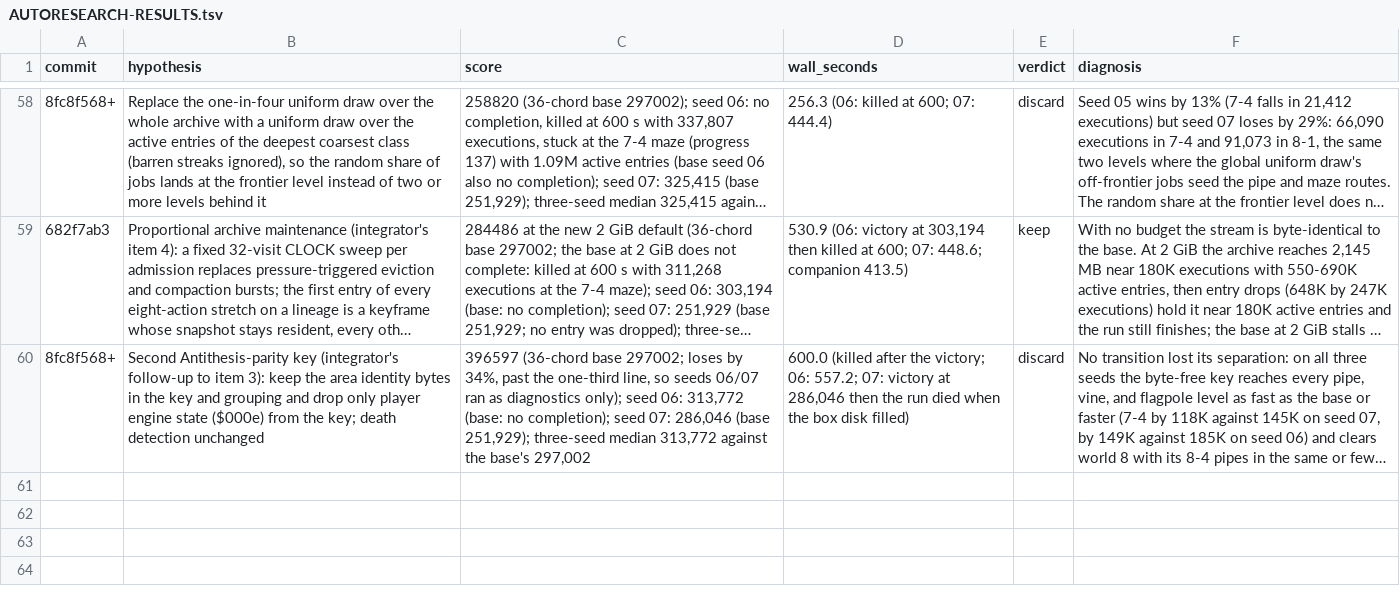
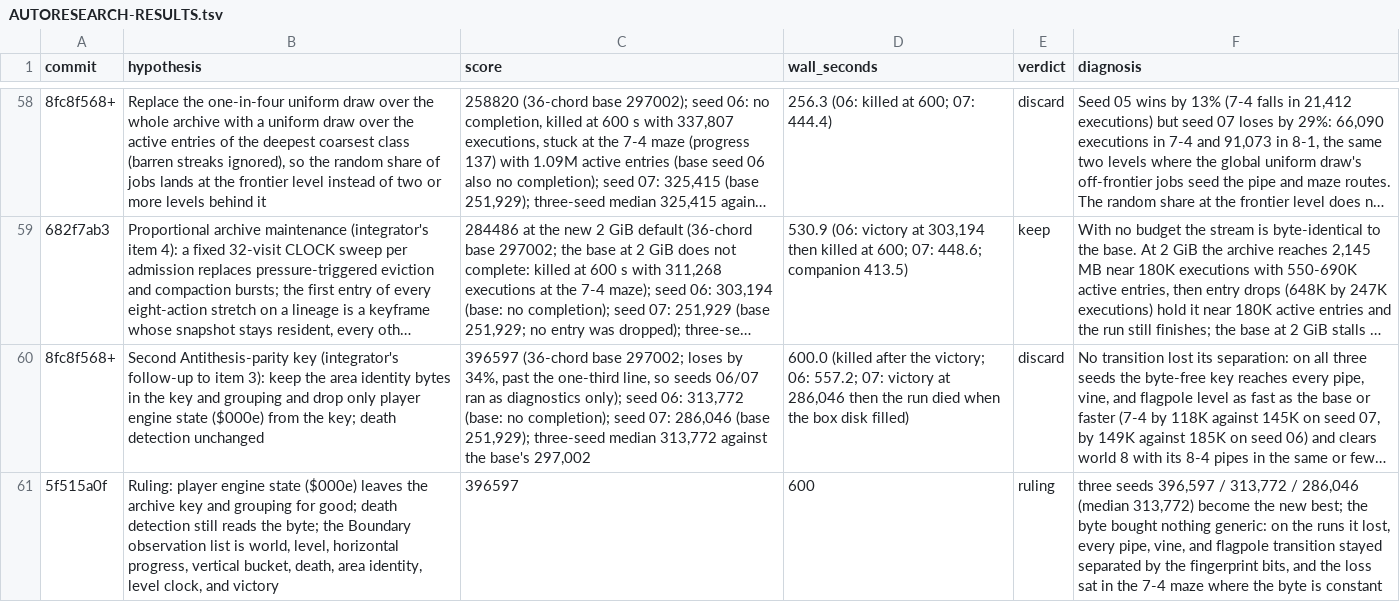
Before and after one commit to pH14/harmony, a TSV file: dissonance/AUTORESEARCH-RESULTS.tsv, drawn as a sheet; only a part is shown, gaps mark what is left out; long unchanged cells end in …; the diff names each change by its address in the sheet, - before the commit and + after, or states it on an @@ line.

Commit message:
Record the engine state ruling

```diff
--- a/dissonance/AUTORESEARCH-RESULTS.tsv
+++ b/dissonance/AUTORESEARCH-RESULTS.tsv
+row 61: 5f515a0f | Ruling: player engine state ($000e) leaves the archive key and grouping for good; death detection still reads the byte; the Boundary observation list is world, level, horizontal progress, vertical bucket, death, area identity, level clock, and victory | 396597 | 600 | ruling | three seeds 396,597 / 313,772 / 286,046 (median 313,772) become the new best; the byte bought nothing generic: on the runs it lost, every pipe, vine, and flagpole transition stayed separated by the fingerprint bits, and the loss sat in the 7-4 maze where the byte is constant
```
